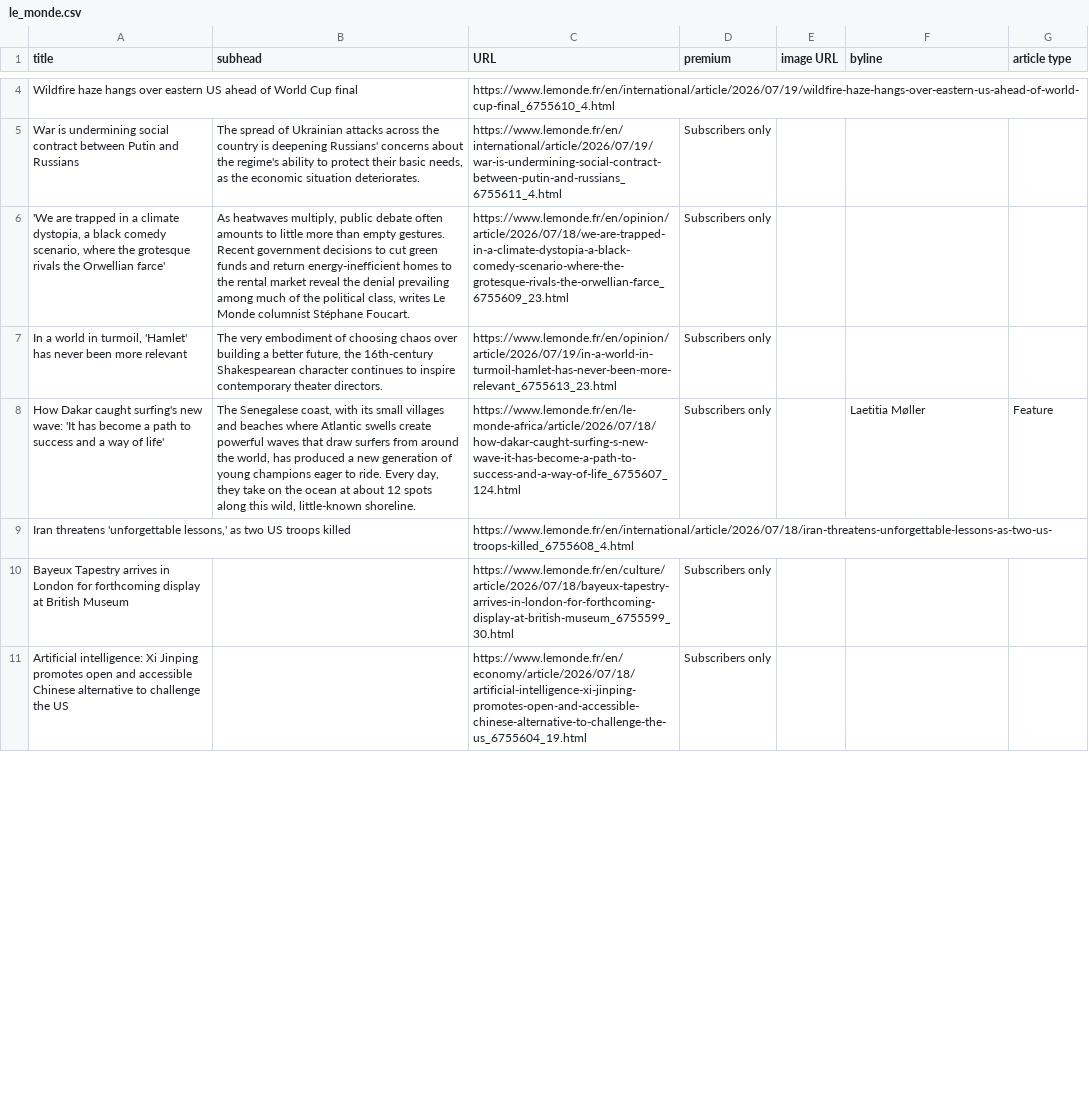
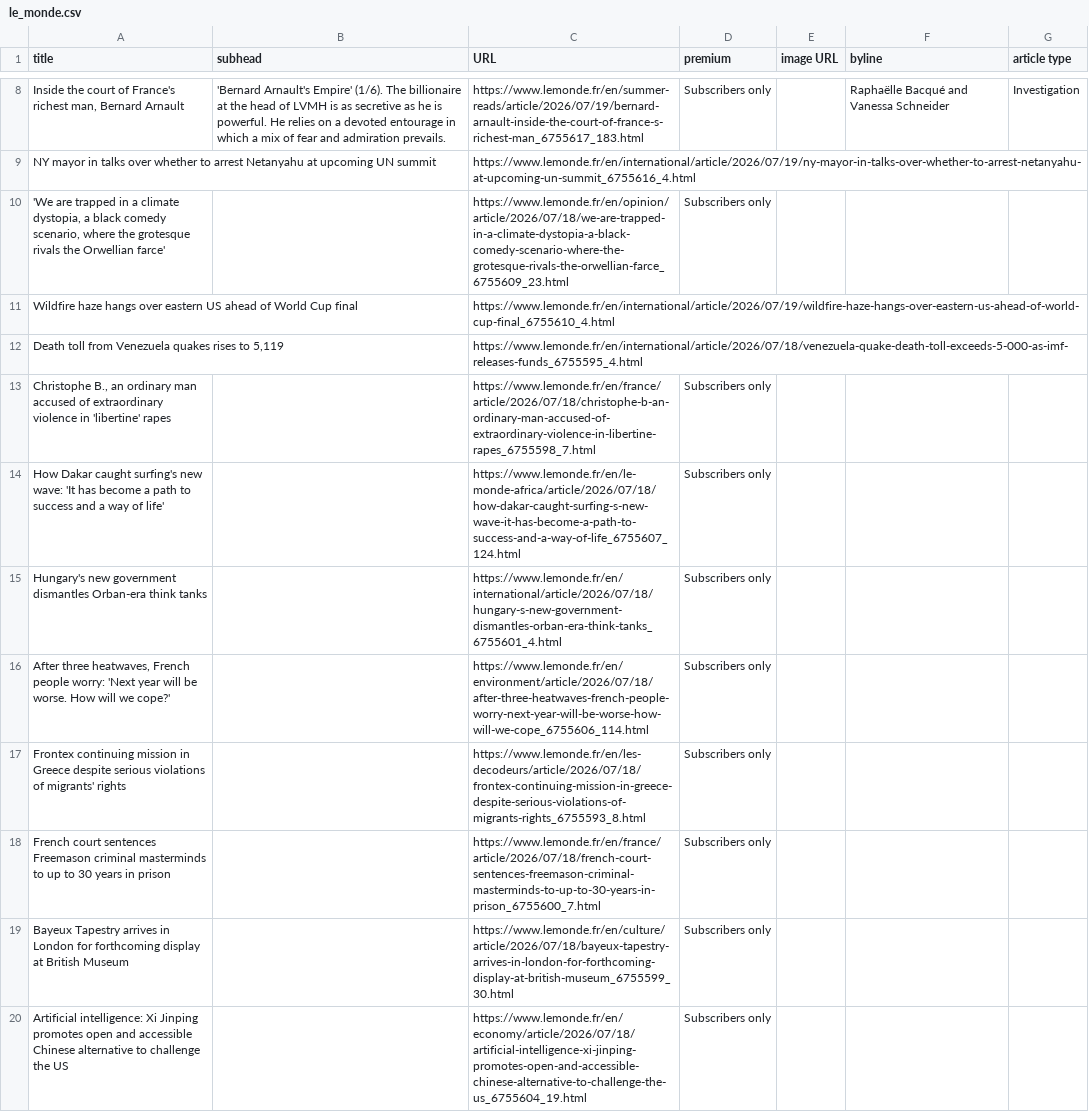
Before and after one commit to phillctw/Homework-7, a CSV file: le_monde.csv, drawn as a sheet; only a part is shown, gaps mark what is left out; removed rows and columns are numbered as before the commit, all else as after; the diff covers the shown part only; the diff names each change by its address in the sheet, - before the commit and + after, or states it on an @@ line.

```diff
--- a/le_monde.csv
+++ b/le_monde.csv
+row 8: Inside the court of France's richest man, Bernard Arnault | 'Bernard Arnault's Empire' (1/6). The billionaire at the head of LVMH is as secretive as he is powerful. He relies on a devoted entourage in which a mix of fear and admiration prevails. | https://www.lemonde.fr/en/summer-reads/article/2026/07/19/bernard-arnault-inside-the-court-of-france-s-richest-man_6755617_183.html | Subscribers only |  | Raphaëlle Bacqué and Vanessa Schneider | Investigation
+row 9: NY mayor in talks over whether to arrest Netanyahu at upcoming UN summit |  | https://www.lemonde.fr/en/international/article/2026/07/19/ny-mayor-in-talks-over-whether-to-arrest-netanyahu-at-upcoming-un-summit_6755616_4.html
+row 10: 'We are trapped in a climate dystopia, a black comedy scenario, where the grotesque rivals the Orwellian farce' |  | https://www.lemonde.fr/en/opinion/article/2026/07/18/we-are-trapped-in-a-climate-dystopia-a-black-comedy-scenario-where-the-grotesque-rivals-the-orwellian-farce_6755609_23.html | Subscribers only
-row 6: 'We are trapped in a climate dystopia, a black comedy scenario, where the grotesque rivals the Orwellian farce' | As heatwaves multiply, public debate often amounts to little more than empty gestures. Recent government decisions to cut green funds and return energy-inefficient homes to the rental market reveal the denial prevailing among much of the political class, writes Le Monde columnist Stéphane Foucart. | https://www.lemonde.fr/en/opinion/article/2026/07/18/we-are-trapped-in-a-climate-dystopia-a-black-comedy-scenario-where-the-grotesque-rivals-the-orwellian-farce_6755609_23.html | Subscribers only
+row 12: Death toll from Venezuela quakes rises to 5,119 |  | https://www.lemonde.fr/en/international/article/2026/07/18/venezuela-quake-death-toll-exceeds-5-000-as-imf-releases-funds_6755595_4.html
+row 13: Christophe B., an ordinary man accused of extraordinary violence in 'libertine' rapes |  | https://www.lemonde.fr/en/france/article/2026/07/18/christophe-b-an-ordinary-man-accused-of-extraordinary-violence-in-libertine-rapes_6755598_7.html | Subscribers only
-B14 (subhead): The Senegalese coast, with its small villages and beaches where Atlantic swells create powerful waves that draw surfers from around the world, has produced a new generation of young champions eager to ride. Every day, they take on the ocean at about 12 spots along this wild, little-known shoreline.
+B14 (subhead): (empty)
-F14 (byline): Laetitia Møller
+F14 (byline): (empty)
-G14 (article type): Feature
+G14 (article type): (empty)
-row 9: Iran threatens 'unforgettable lessons,' as two US troops killed |  | https://www.lemonde.fr/en/international/article/2026/07/18/iran-threatens-unforgettable-lessons-as-two-us-troops-killed_6755608_4.html
@@ row 12 moved to row 15: Hungary's new government dismantles Orba… @@
+row 16: After three heatwaves, French people worry: 'Next year will be worse. How will we cope?' |  | https://www.lemonde.fr/en/environment/article/2026/07/18/after-three-heatwaves-french-people-worry-next-year-will-be-worse-how-will-we-cope_6755606_114.html | Subscribers only
@@ row 14 moved to row 17: Frontex continuing mission in Greece des… @@
@@ row 15 moved to row 18: French court sentences Freemason crimina… @@
```
Also changed, not shown: 5 added rows, 9 removed rows and 3 edited cells elsewhere in this file.
